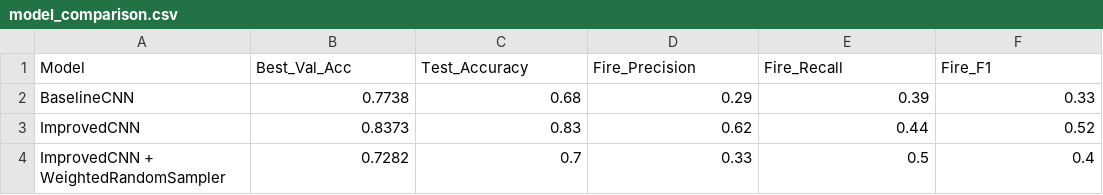
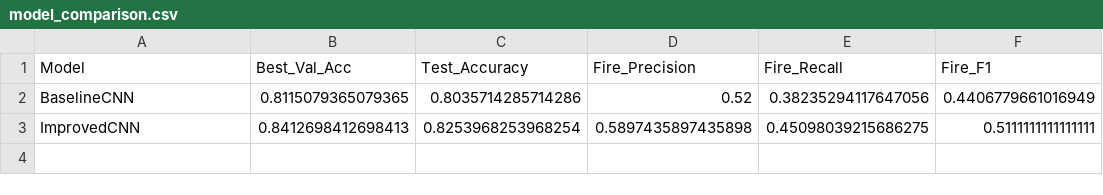
Before and after one commit to Sabi-Hase/acv-satellite-monitoring, a CSV file: results/model_comparison.csv, drawn as a sheet.

```diff
--- a/results/model_comparison.csv
+++ b/results/model_comparison.csv
@@ -1,4 +1,3 @@
 Model,Best_Val_Acc,Test_Accuracy,Fire_Precision,Fire_Recall,Fire_F1
-BaselineCNN,0.7738,0.68,0.29,0.39,0.33
-ImprovedCNN,0.8373,0.83,0.62,0.44,0.52
-ImprovedCNN + WeightedRandomSampler,0.7282,0.7,0.33,0.5,0.4
+BaselineCNN,0.8115079365079365,0.8035714285714286,0.52,0.38235294117647056,0.4406779661016949
+ImprovedCNN,0.8412698412698413,0.8253968253968254,0.5897435897435898,0.45098039215686275,0.5111111111111111
```
Also changed, not shown: 3 other files.
